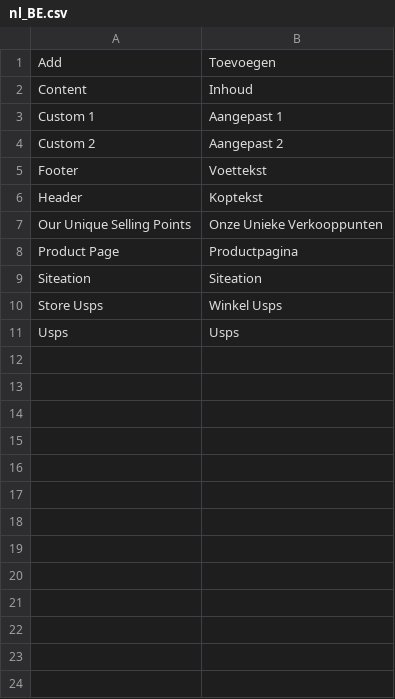
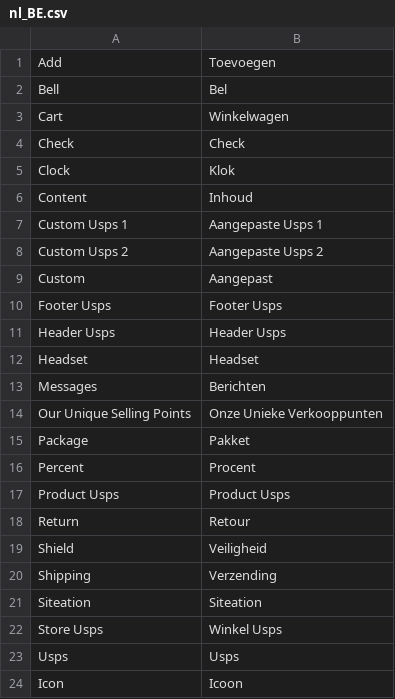
Before and after one commit to Siteation/magento2-storeinfo-usps, a CSV file: i18n/nl_BE.csv, drawn as a sheet.

```diff
--- a/i18n/nl_BE.csv
+++ b/i18n/nl_BE.csv
@@ -1,9 +1,21 @@
 "Add","Toevoegen"
+"Bell","Bel"
+"Cart","Winkelwagen"
+"Check","Check"
+"Clock","Klok"
 "Content","Inhoud"
-"Custom 1","Aangepast 1"
-"Custom 2","Aangepast 2"
-"Footer","Voettekst"
-"Header","Koptekst"
+"Custom Usps 1","Aangepaste Usps 1"
+"Custom Usps 2","Aangepaste Usps 2"
+"Custom","Aangepast"
+"Footer Usps","Footer Usps"
+"Header Usps","Header Usps"
+"Headset","Headset"
+"Messages","Berichten"
 "Our Unique Selling Points","Onze Unieke Verkooppunten"
-"Product Page","Productpagina"
+"Package","Pakket"
+"Percent","Procent"
+"Product Usps","Product Usps"
+"Return","Retour"
+"Shield","Veiligheid"
+"Shipping","Verzending"
 "Siteation","Siteation"
@@ -11 +23,2 @@
 "Usps","Usps"
+"Icon","Icoon"
```
Also changed, not shown: i18n/de_DE.csv, i18n/en_GB.csv, 4 other files.
